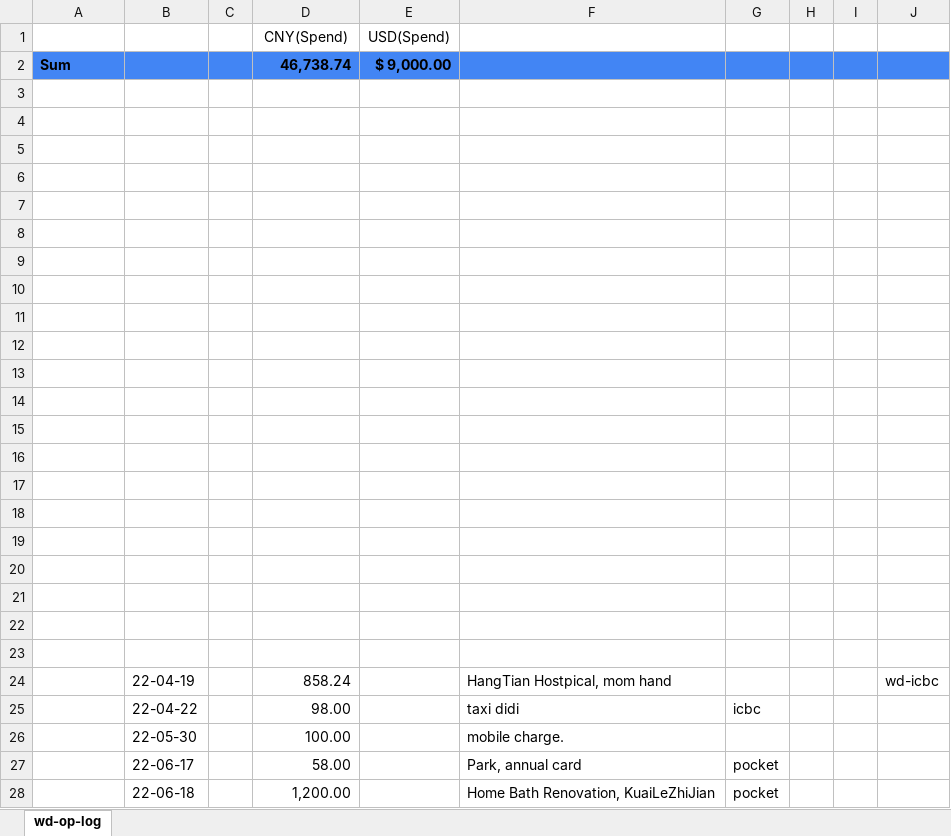
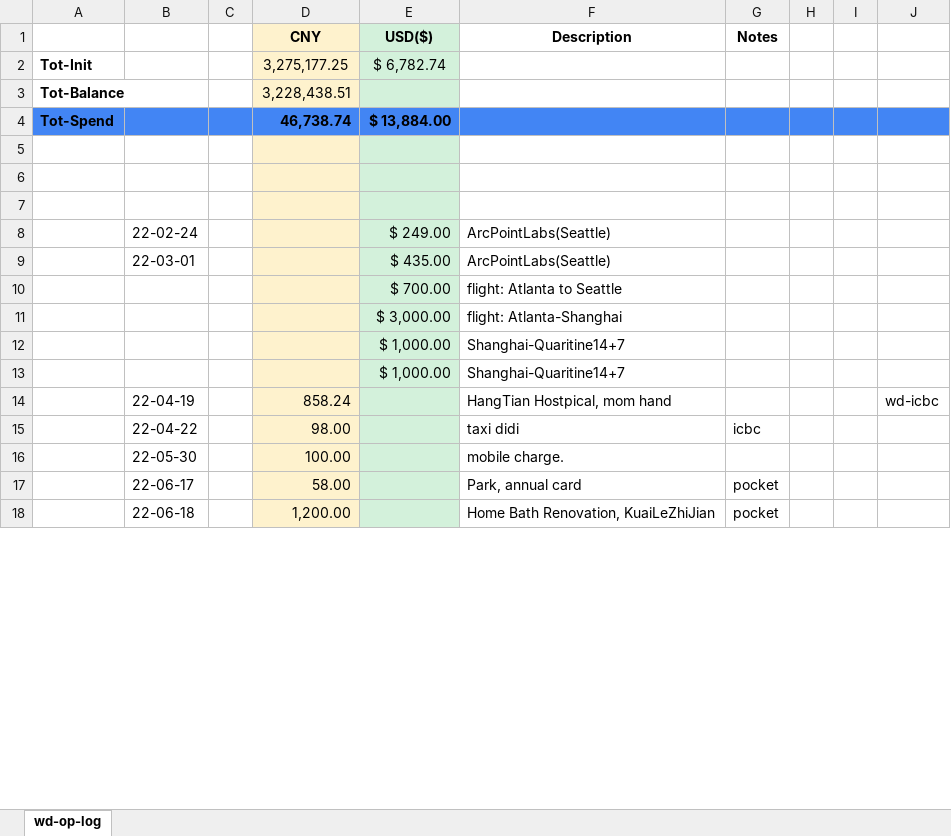
Before and after one commit to wdingsoft/whjd, an Excel workbook: bank/pout-2022-08-26.xlsx, sheet wd-op-log, drawn as a sheet; only a part is shown; values as stored, in another font and other column widths than the file's, no borders; removed rows and columns are numbered as before the commit, all else as after; the diff covers the shown part only; the diff names each change by its address in the sheet, - before the commit and + after, or states it on an @@ line.

```diff
--- a/bank/pout-2022-08-26.xlsx (sheet wd-op-log)
+++ b/bank/pout-2022-08-26.xlsx (sheet wd-op-log)
-row 1:  |  |  | CNY(Spend) | USD(Spend)
-row 2: Sum |  |  | 46,738.74 | $ 9,000.00
+row 1:  |  |  | CNY | USD($) | Description | Notes
+row 2: Tot-Init |  |  | 3,275,177.25 | $ 6,782.74
+row 3: Tot-Balance |  |  | 3,228,438.51
+row 4: Tot-Spend |  |  | 46,738.74 | $ 13,884.00
-D5:D13 fill: none
+D5:D13 fill: #FEF2CD
-E5:E13 fill: none
+E5:E13 fill: #D3F1DB
-row 8: (empty)
+row 8:  | 22-02-24 |  |  | $ 249.00 | ArcPointLabs(Seattle)
-row 9: (empty)
+row 9:  | 22-03-01 |  |  | $ 435.00 | ArcPointLabs(Seattle)
-row 10: (empty)
+row 10:  |  |  |  | $ 700.00 | flight: Atlanta to Seattle
-row 11: (empty)
+row 11:  |  |  |  | $ 3,000.00 | flight: Atlanta-Shanghai
-row 12: (empty)
+row 12:  |  |  |  | $ 1,000.00 | Shanghai-Quaritine14+7
-row 13: (empty)
+row 13:  |  |  |  | $ 1,000.00 | Shanghai-Quaritine14+7
-row 12: (empty)
-row 13: (empty)
-row 14: (empty)
-row 15: (empty)
-row 16: (empty)
-row 17: (empty)
-row 18: (empty)
-row 19: (empty)
-row 20: (empty)
-row 21: (empty)
-row 22: (empty)
-row 23: (empty)
-D14:D18 fill: none
+D14:D18 fill: #FEF2CD
-E14:E18 fill: none
+E14:E18 fill: #D3F1DB
```
Also changed, not shown: 1 added row, 2 removed rows, 1 edited cell and cell formats elsewhere in this sheet, 2 other files.
